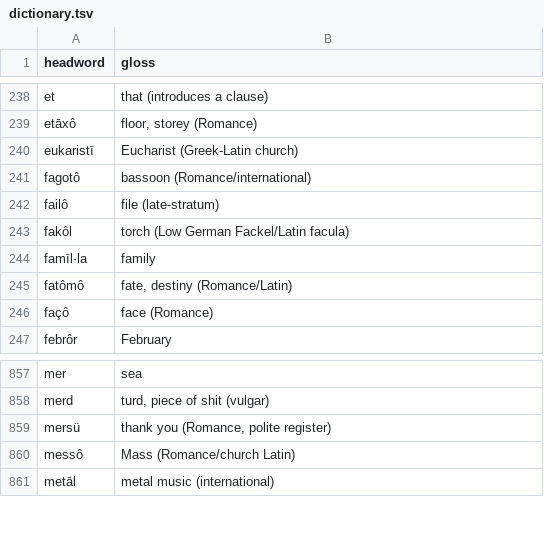
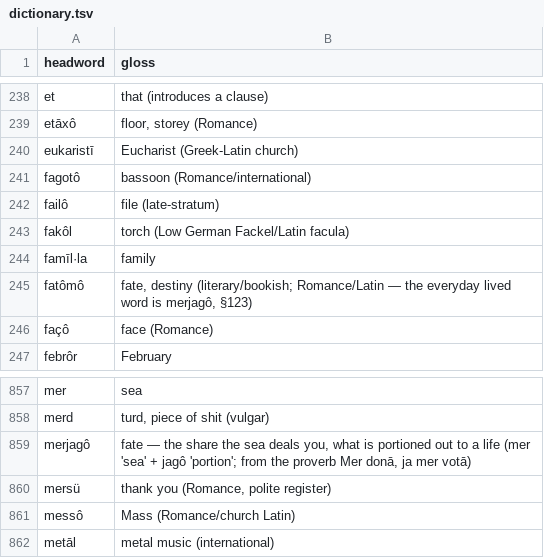
Before and after one commit to quarterback/kels, a TSV file: data/dictionary.tsv, drawn as a sheet; only a part is shown, gaps mark what is left out.

```diff
--- a/data/dictionary.tsv
+++ b/data/dictionary.tsv
@@ -244,3 +244,3 @@ fakôl	torch (Low German Fackel/Latin facula)
 famīl·la	family
-fatômô	fate, destiny (Romance/Latin)
+fatômô	fate, destiny (literary/bookish; Romance/Latin — the everyday lived word is merjagô, §123)
 façô	face (Romance)
@@ -858,2 +858,3 @@ mer	sea
 merd	turd, piece of shit (vulgar)
+merjagô	fate — the share the sea deals you, what is portioned out to a life (mer 'sea' + jagô 'portion'; from the proverb Mer donā, ja mer votā)
 mersü	thank you (Romance, polite register)
```
Also changed, not shown: 15 other files.
